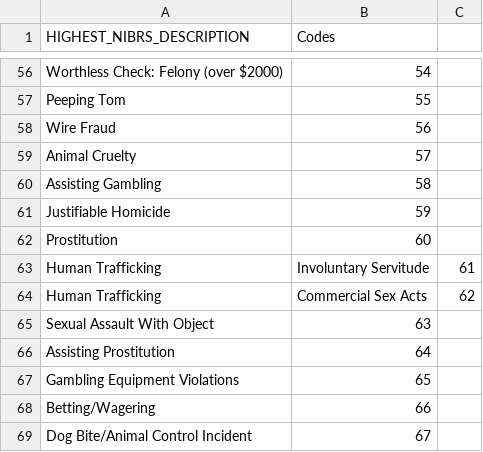
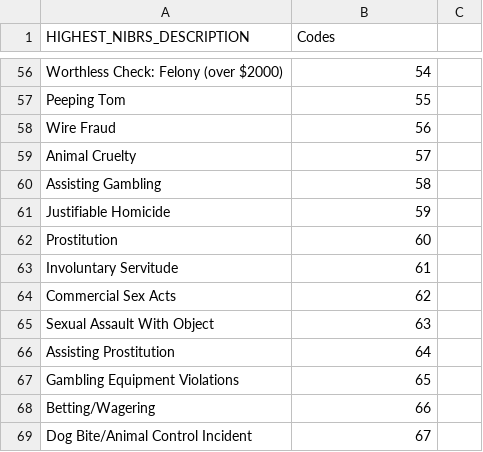
Before and after one commit to hburnt/Intro-to-ML-datasets, a CSV file: enumerations/HIGHEST_NIBRS_DESCRIPTION_codes.csv, drawn as a sheet; only a part is shown, gaps mark what is left out.

Commit message:
Update HIGHEST_NIBRS_DESCRIPTION_codes.csv

```diff
--- a/enumerations/HIGHEST_NIBRS_DESCRIPTION_codes.csv
+++ b/enumerations/HIGHEST_NIBRS_DESCRIPTION_codes.csv
@@ -62,4 +62,4 @@ Justifiable Homicide,59
 Prostitution,60
-Human Trafficking, Involuntary Servitude,61
-Human Trafficking, Commercial Sex Acts,62
+Involuntary Servitude,61
+Commercial Sex Acts,62
 Sexual Assault With Object,63
```
